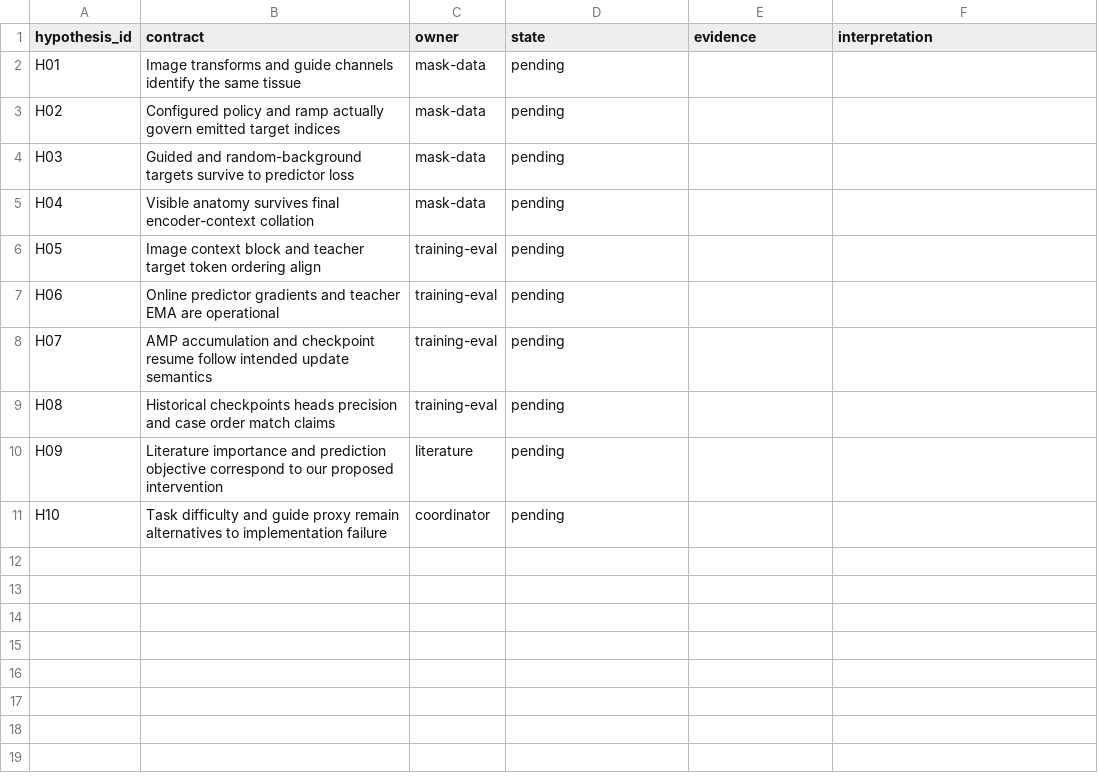
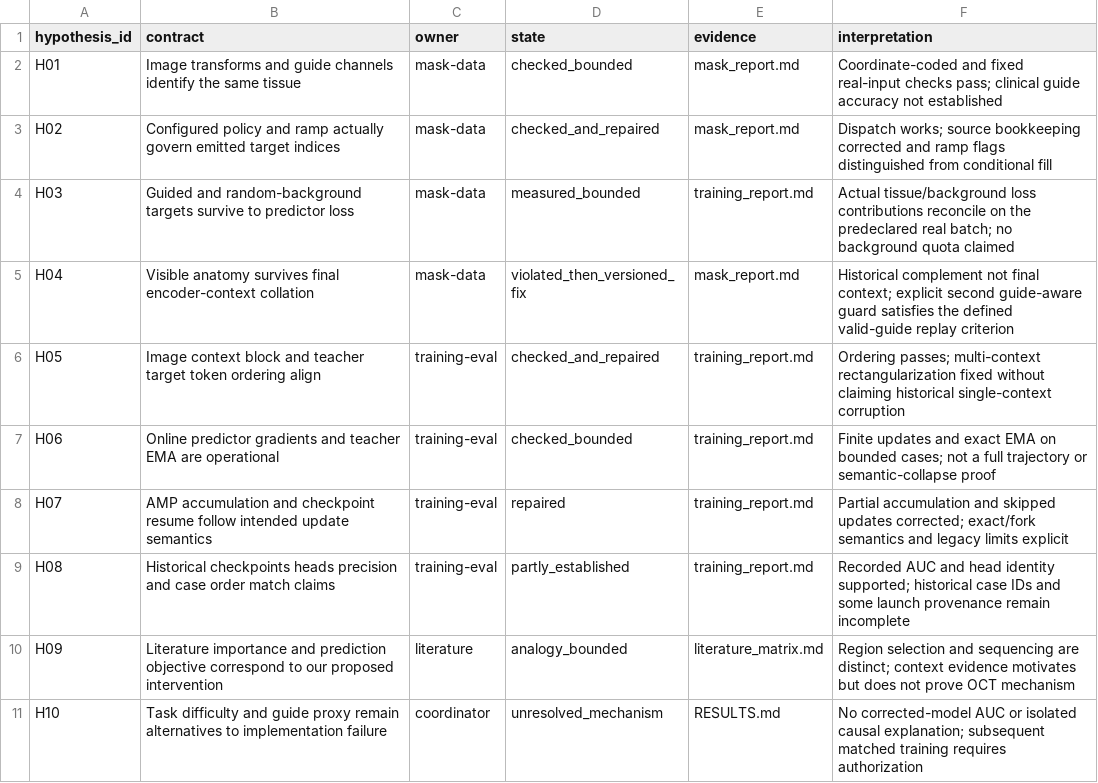
Before and after one commit to yfeng0206/I-JEPA_3D_OCT, a CSV file: autopilot/investigations/delivered_task/hypotheses.csv, drawn as a sheet.

```diff
--- a/autopilot/investigations/delivered_task/hypotheses.csv
+++ b/autopilot/investigations/delivered_task/hypotheses.csv
@@ -1,11 +1,11 @@
 hypothesis_id,contract,owner,state,evidence,interpretation
-H01,Image transforms and guide channels identify the same tissue,mask-data,pending,,
-H02,Configured policy and ramp actually govern emitted target indices,mask-data,pending,,
-H03,Guided and random-background targets survive to predictor loss,mask-data,pending,,
-H04,Visible anatomy survives final encoder-context collation,mask-data,pending,,
-H05,Image context block and teacher target token ordering align,training-eval,pending,,
-H06,Online predictor gradients and teacher EMA are operational,training-eval,pending,,
-H07,AMP accumulation and checkpoint resume follow intended update semantics,training-eval,pending,,
-H08,Historical checkpoints heads precision and case order match claims,training-eval,pending,,
-H09,Literature importance and prediction objective correspond to our proposed intervention,literature,pending,,
-H10,Task difficulty and guide proxy remain alternatives to implementation failure,coordinator,pending,,
+H01,Image transforms and guide channels identify the same tissue,mask-data,checked_bounded,mask_report.md,Coordinate-coded and fixed real-input checks pass; clinical guide accuracy not established
+H02,Configured policy and ramp actually govern emitted target indices,mask-data,checked_and_repaired,mask_report.md,Dispatch works; source bookkeeping corrected and ramp flags distinguished from conditional fill
+H03,Guided and random-background targets survive to predictor loss,mask-data,measured_bounded,training_report.md,Actual tissue/background loss contributions reconcile on the predeclared real batch; no background quota claimed
+H04,Visible anatomy survives final encoder-context collation,mask-data,violated_then_versioned_fix,mask_report.md,Historical complement not final context; explicit second guide-aware guard satisfies the defined valid-guide replay criterion
+H05,Image context block and teacher target token ordering align,training-eval,checked_and_repaired,training_report.md,Ordering passes; multi-context rectangularization fixed without claiming historical single-context corruption
+H06,Online predictor gradients and teacher EMA are operational,training-eval,checked_bounded,training_report.md,Finite updates and exact EMA on bounded cases; not a full trajectory or semantic-collapse proof
+H07,AMP accumulation and checkpoint resume follow intended update semantics,training-eval,repaired,training_report.md,Partial accumulation and skipped updates corrected; exact/fork semantics and legacy limits explicit
+H08,Historical checkpoints heads precision and case order match claims,training-eval,partly_established,training_report.md,Recorded AUC and head identity supported; historical case IDs and some launch provenance remain incomplete
+H09,Literature importance and prediction objective correspond to our proposed intervention,literature,analogy_bounded,literature_matrix.md,Region selection and sequencing are distinct; context evidence motivates but does not prove OCT mechanism
+H10,Task difficulty and guide proxy remain alternatives to implementation failure,coordinator,unresolved_mechanism,RESULTS.md,No corrected-model AUC or isolated causal explanation; subsequent matched training requires authorization
```
Also changed, not shown: autopilot/investigations/delivered_task/claims.csv, 11 other files.
